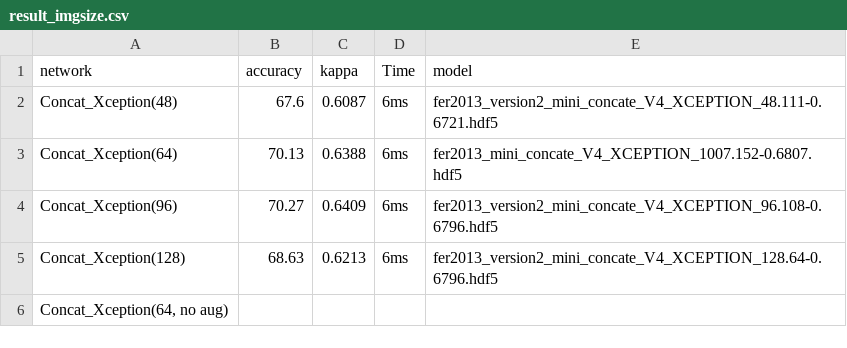
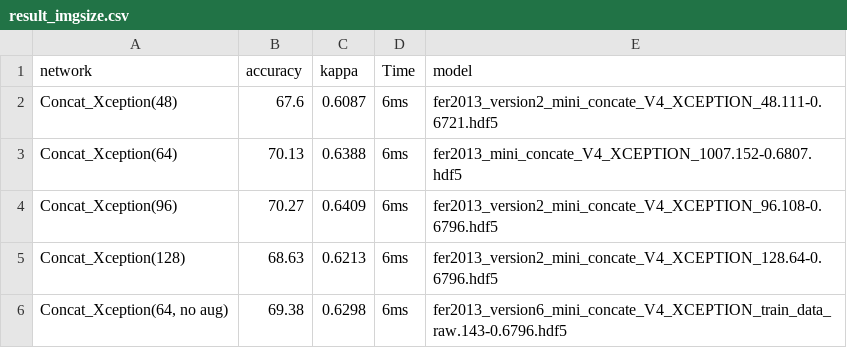
Before and after one commit to caixh39/Mini_Xception, a CSV file: datasets/result_compare/result_imgsize.csv, drawn as a sheet.

```diff
--- a/datasets/result_compare/result_imgsize.csv
+++ b/datasets/result_compare/result_imgsize.csv
@@ -5,2 +5,2 @@ Concat_Xception(96),70.27,0.6409,6ms,fer2013_version2_mini_concate_V4_XCEPTION_9
 Concat_Xception(128),68.63,0.6213,6ms,fer2013_version2_mini_concate_V4_XCEPTION_128.64-0.6796.hdf5
-"Concat_Xception(64, no aug)",,,,
+"Concat_Xception(64, no aug)",69.38,0.6298,6ms,fer2013_version6_mini_concate_V4_XCEPTION_train_data_raw.143-0.6796.hdf5
```
Also changed, not shown: datasets/result_compare/result_inter.csv, datasets/result_compare/result_intra.csv, 4 other files.
